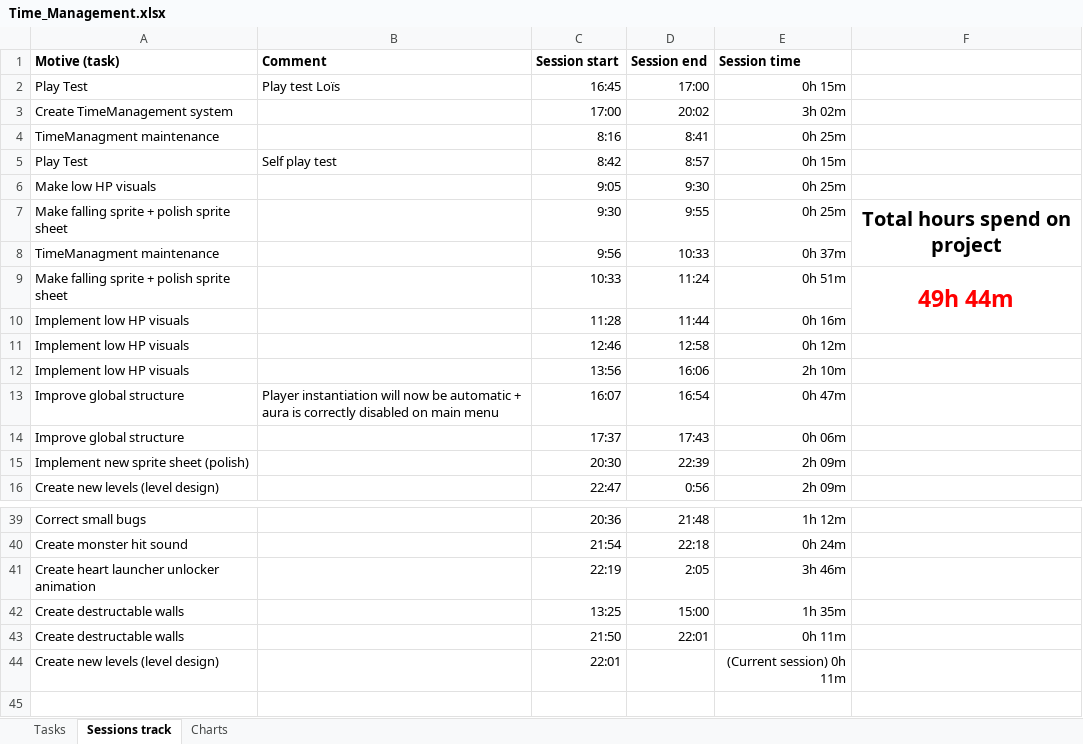
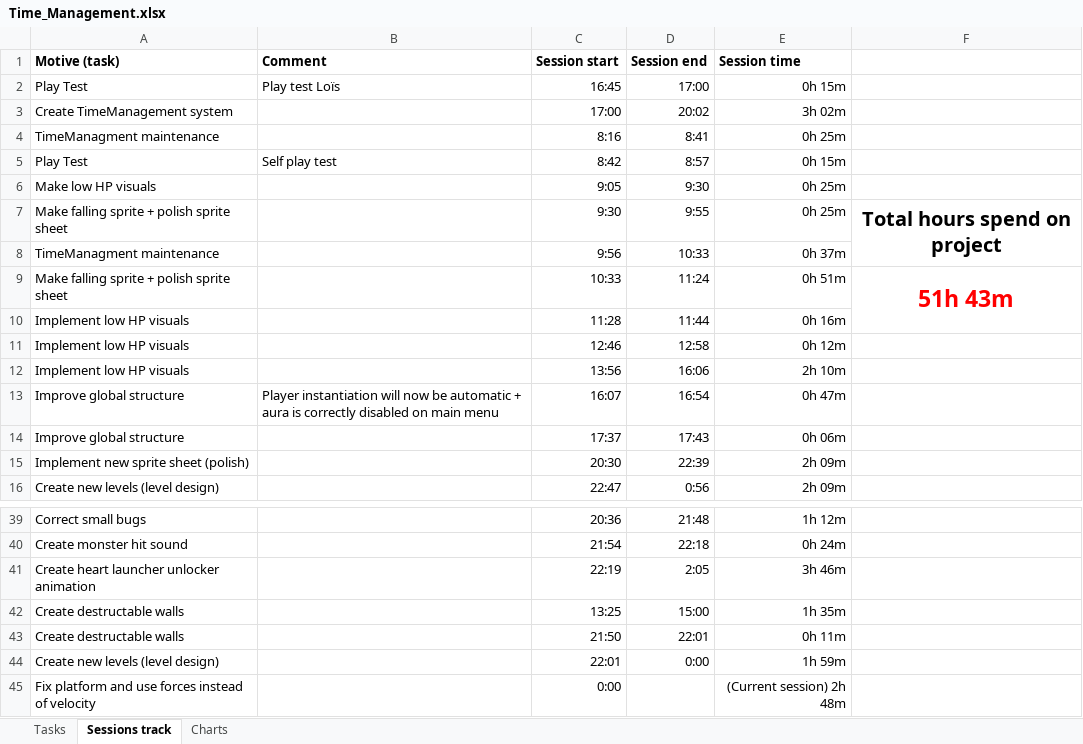
Before and after one commit to AdriKat2022/find-mocha, an Excel workbook: Time_Management.xlsx, sheet Sessions track, drawn as a sheet; only a part is shown, gaps mark what is left out; values as stored, in another font and other column widths than the file's, no borders; table styles not drawn; the diff names each change by its address in the sheet, - before the commit and + after, or states it on an @@ line.

Commit message:
-------- now using forces for milk !

```diff
--- a/Time_Management.xlsx (sheet Sessions track)
+++ b/Time_Management.xlsx (sheet Sessions track)
-F9: 49h 44m
+F9: 51h 43m
-D44 (Session end): (empty)
+D44 (Session end): 0:00
-E44 (Session time): (Current session) 0h 11m
+E44 (Session time): 1h 59m
+row 45: Fix platform and use forces instead of velocity |  | 0:00 |  | (Current session) 2h 48m
```
Also changed, not shown: sheet Tasks, sheet Charts, hidden cells, charts or pictures, 4 other files.
